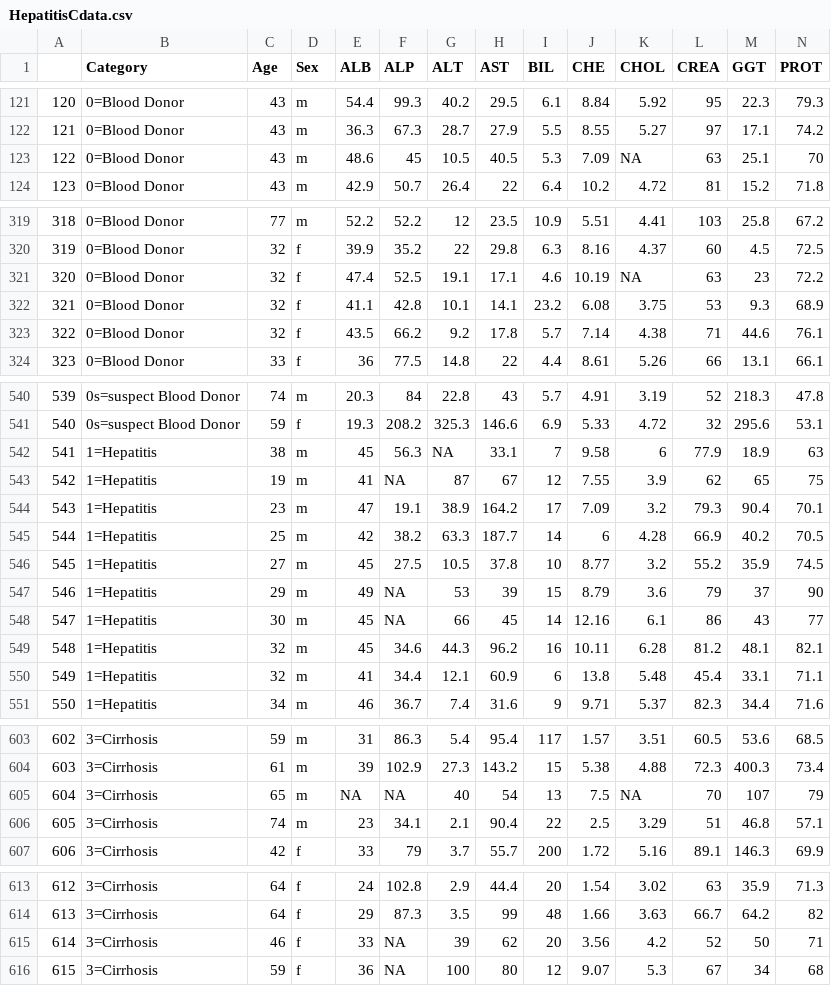
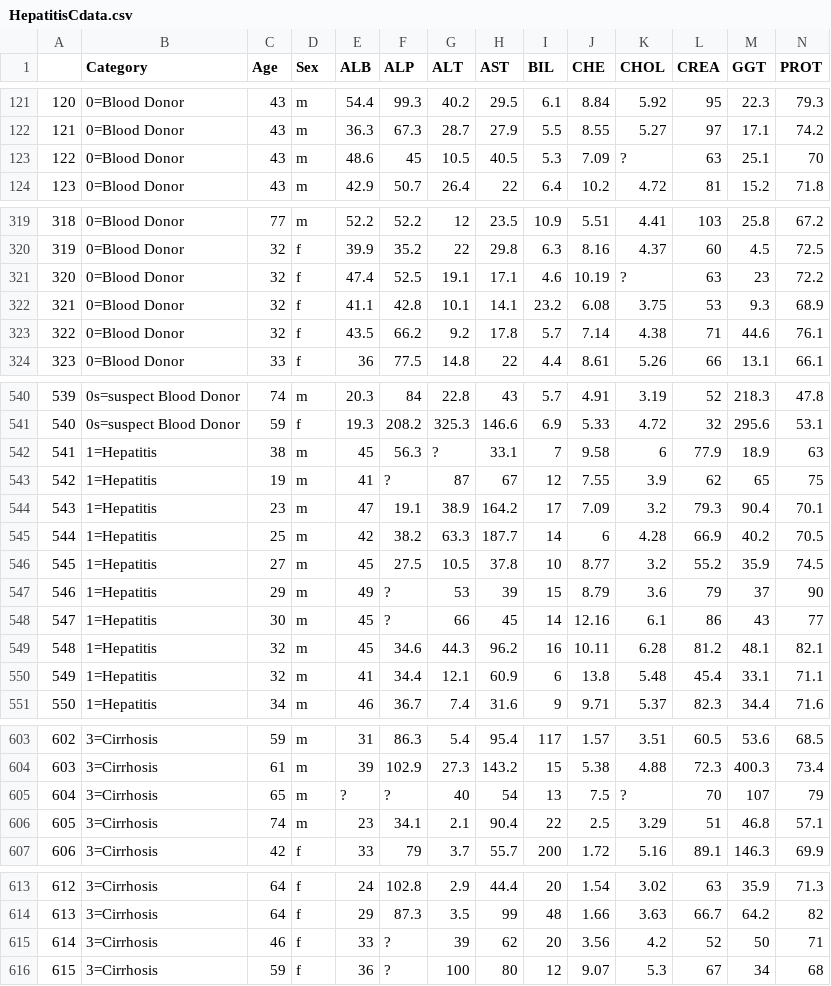
Before and after one commit to duythinh26/DataMiningProject, a CSV file: code/data/HepatitisCdata.csv, drawn as a sheet; only a part is shown, gaps mark what is left out; the diff covers the shown part only.

```diff
--- a/code/data/HepatitisCdata.csv
+++ b/code/data/HepatitisCdata.csv
@@ -122,3 +122,3 @@
 "121","0=Blood Donor",43,"m",36.3,67.3,28.7,27.9,5.5,8.55,5.27,97,17.1,74.2
-"122","0=Blood Donor",43,"m",48.6,45,10.5,40.5,5.3,7.09,NA,63,25.1,70
+"122","0=Blood Donor",43,"m",48.6,45,10.5,40.5,5.3,7.09,?,63,25.1,70
 "123","0=Blood Donor",43,"m",42.9,50.7,26.4,22,6.4,10.2,4.72,81,15.2,71.8
@@ -320,3 +320,3 @@
 "319","0=Blood Donor",32,"f",39.9,35.2,22,29.8,6.3,8.16,4.37,60,4.5,72.5
-"320","0=Blood Donor",32,"f",47.4,52.5,19.1,17.1,4.6,10.19,NA,63,23,72.2
+"320","0=Blood Donor",32,"f",47.4,52.5,19.1,17.1,4.6,10.19,?,63,23,72.2
 "321","0=Blood Donor",32,"f",41.1,42.8,10.1,14.1,23.2,6.08,3.75,53,9.3,68.9
@@ -541,4 +541,4 @@
 "540","0s=suspect Blood Donor",59,"f",19.3,208.2,325.3,146.6,6.9,5.33,4.72,32,295.6,53.1
-"541","1=Hepatitis",38,"m",45,56.3,NA,33.1,7,9.58,6,77.9,18.9,63
-"542","1=Hepatitis",19,"m",41,NA,87,67,12,7.55,3.9,62,65,75
+"541","1=Hepatitis",38,"m",45,56.3,?,33.1,7,9.58,6,77.9,18.9,63
+"542","1=Hepatitis",19,"m",41,?,87,67,12,7.55,3.9,62,65,75
 "543","1=Hepatitis",23,"m",47,19.1,38.9,164.2,17,7.09,3.2,79.3,90.4,70.1
@@ -546,4 +546,4 @@
 "545","1=Hepatitis",27,"m",45,27.5,10.5,37.8,10,8.77,3.2,55.2,35.9,74.5
-"546","1=Hepatitis",29,"m",49,NA,53,39,15,8.79,3.6,79,37,90
-"547","1=Hepatitis",30,"m",45,NA,66,45,14,12.16,6.1,86,43,77
+"546","1=Hepatitis",29,"m",49,?,53,39,15,8.79,3.6,79,37,90
+"547","1=Hepatitis",30,"m",45,?,66,45,14,12.16,6.1,86,43,77
 "548","1=Hepatitis",32,"m",45,34.6,44.3,96.2,16,10.11,6.28,81.2,48.1,82.1
@@ -604,3 +604,3 @@
 "603","3=Cirrhosis",61,"m",39,102.9,27.3,143.2,15,5.38,4.88,72.3,400.3,73.4
-"604","3=Cirrhosis",65,"m",NA,NA,40,54,13,7.5,NA,70,107,79
+"604","3=Cirrhosis",65,"m",?,?,40,54,13,7.5,?,70,107,79
 "605","3=Cirrhosis",74,"m",23,34.1,2.1,90.4,22,2.5,3.29,51,46.8,57.1
@@ -614,3 +614,3 @@
 "613","3=Cirrhosis",64,"f",29,87.3,3.5,99,48,1.66,3.63,66.7,64.2,82
-"614","3=Cirrhosis",46,"f",33,NA,39,62,20,3.56,4.2,52,50,71
-"615","3=Cirrhosis",59,"f",36,NA,100,80,12,9.07,5.3,67,34,68
+"614","3=Cirrhosis",46,"f",33,?,39,62,20,3.56,4.2,52,50,71
+"615","3=Cirrhosis",59,"f",36,?,100,80,12,9.07,5.3,67,34,68
```
Also changed, not shown: 20 edited cells elsewhere in this file, 1 other file.
